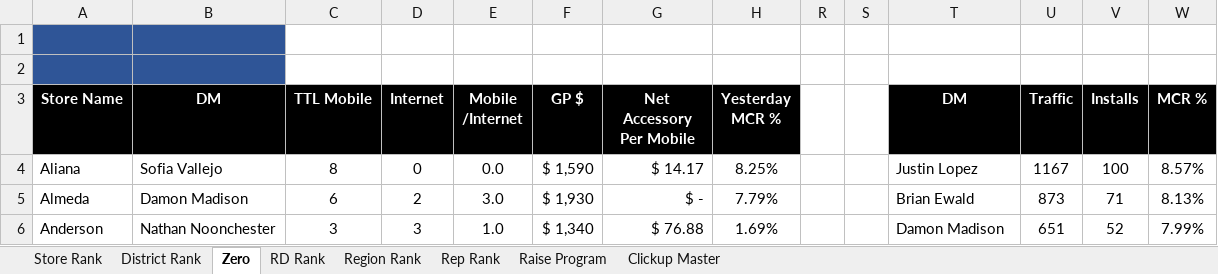
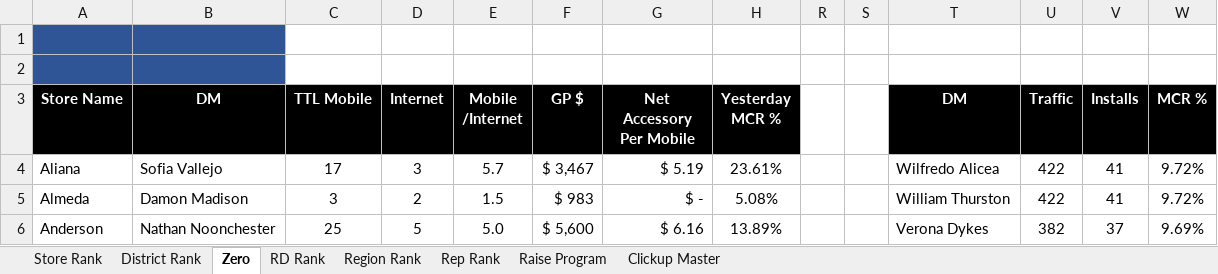
Before and after one commit to BlufoxMobile/Daily-Goals-Sheet, an Excel workbook: data/sales.xlsx, sheet Zero, drawn as a sheet; only a part is shown; values as stored, in another font and other column widths than the file's, no borders; charts and pictures and conditional formats not drawn; the diff covers the shown part only; the diff names each change by its address in the sheet, - before the commit and + after, or states it on an @@ line.

```diff
--- a/data/sales.xlsx (sheet Zero)
+++ b/data/sales.xlsx (sheet Zero)
-C4 (TTL Mobile): 8
+C4 (TTL Mobile): 17
-D4 (Internet): 0
+D4 (Internet): 3
-E4 (Mobile /Internet): 0.0
+E4 (Mobile /Internet): 5.7
-F4 (GP $): $ 1,590
+F4 (GP $): $ 3,467
-G4 (Net Accessory Per Mobile): $ 14.17
+G4 (Net Accessory Per Mobile): $ 5.19
-H4 (Yesterday MCR %): 8.25%
+H4 (Yesterday MCR %): 23.61%
-T4 (DM): Justin Lopez
+T4 (DM): Wilfredo Alicea
-U4 (Traffic): 1167
+U4 (Traffic): 422
-V4 (Installs): 100
+V4 (Installs): 41
-W4 (MCR %): 8.57%
+W4 (MCR %): 9.72%
-C5 (TTL Mobile): 6
+C5 (TTL Mobile): 3
-E5 (Mobile /Internet): 3.0
+E5 (Mobile /Internet): 1.5
-F5 (GP $): $ 1,930
+F5 (GP $): $ 983
-H5 (Yesterday MCR %): 7.79%
+H5 (Yesterday MCR %): 5.08%
-T5 (DM): Brian Ewald
+T5 (DM): William Thurston
-U5 (Traffic): 873
+U5 (Traffic): 422
-V5 (Installs): 71
+V5 (Installs): 41
-W5 (MCR %): 8.13%
+W5 (MCR %): 9.72%
-C6 (TTL Mobile): 3
+C6 (TTL Mobile): 25
-D6 (Internet): 3
+D6 (Internet): 5
-E6 (Mobile /Internet): 1.0
+E6 (Mobile /Internet): 5.0
-F6 (GP $): $ 1,340
+F6 (GP $): $ 5,600
-G6 (Net Accessory Per Mobile): $ 76.88
+G6 (Net Accessory Per Mobile): $ 6.16
-H6 (Yesterday MCR %): 1.69%
+H6 (Yesterday MCR %): 13.89%
-T6 (DM): Damon Madison
+T6 (DM): Verona Dykes
-U6 (Traffic): 651
+U6 (Traffic): 382
-V6 (Installs): 52
+V6 (Installs): 37
-W6 (MCR %): 7.99%
+W6 (MCR %): 9.69%
```
Also changed, not shown: 876 edited cells elsewhere in this sheet, sheet Rep Rank, sheet Store Rank, sheet District Rank, sheet Region Rank, sheet RD Rank, hidden cells.
